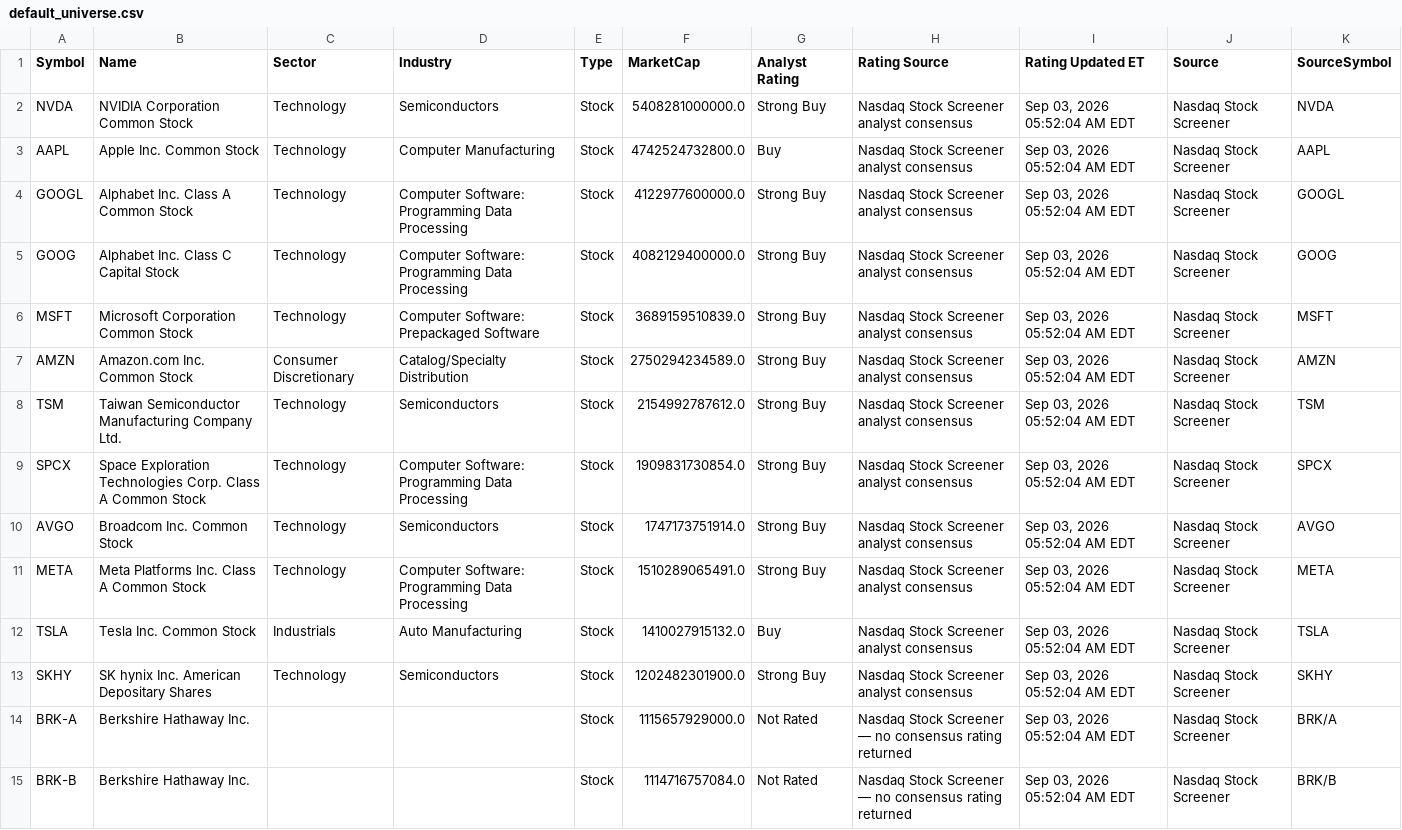
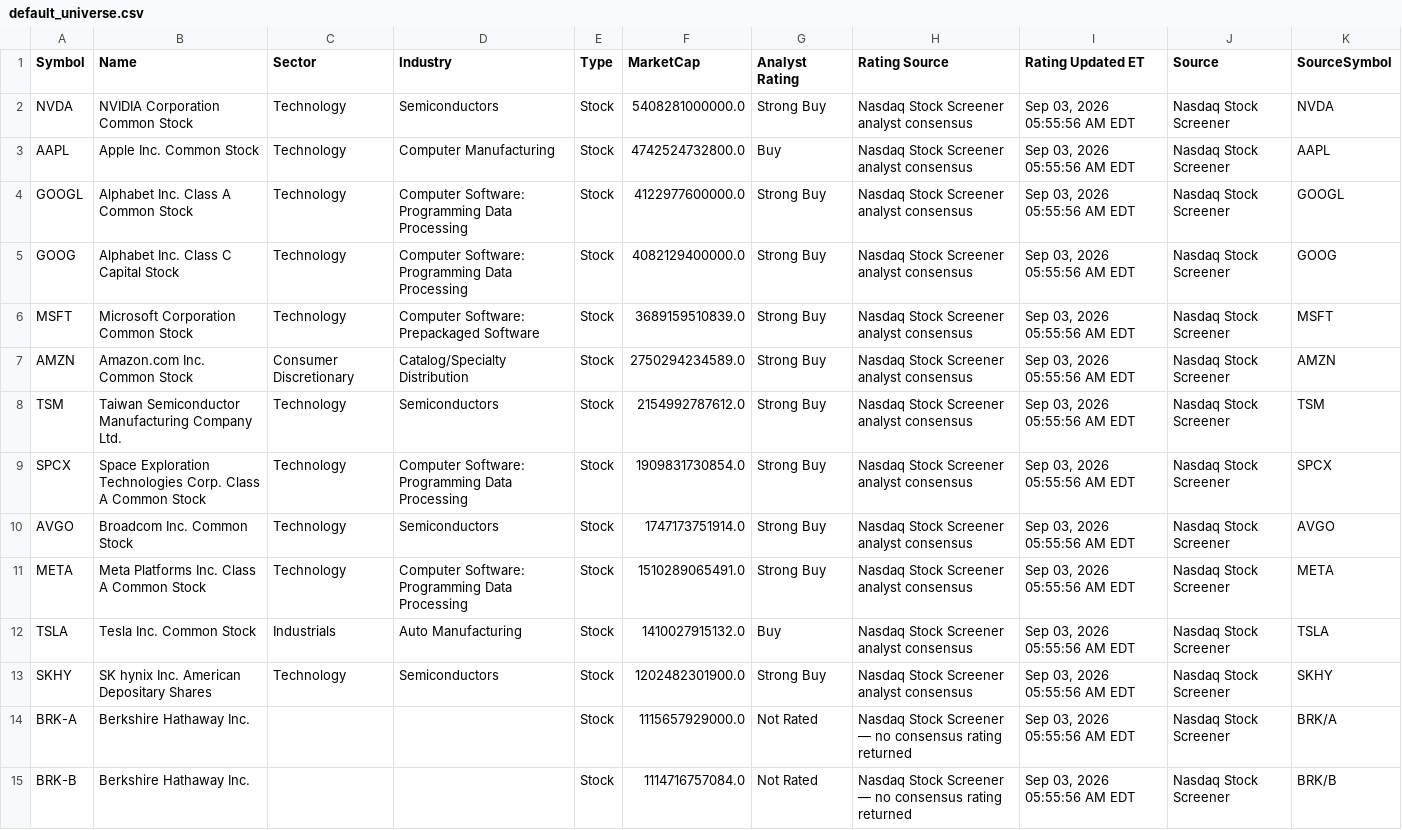
Before and after one commit to pbraza07/Stock_ETF-Tracker, a CSV file: data/default_universe.csv, drawn as a sheet; only a part is shown; the diff covers the shown part only; the diff names each change by its address in the sheet, - before the commit and + after, or states it on an @@ line.

Commit message:
data: manual Nasdaq universe refresh Sep 03, 2026 05:56:09 AM EDT

```diff
--- a/data/default_universe.csv
+++ b/data/default_universe.csv
-I2:I15 (Rating Updated ET): Sep 03, 2026 05:52:04 AM EDT
+I2:I15 (Rating Updated ET): Sep 03, 2026 05:55:56 AM EDT
```
Also changed, not shown: 157 edited cells elsewhere in this file.
